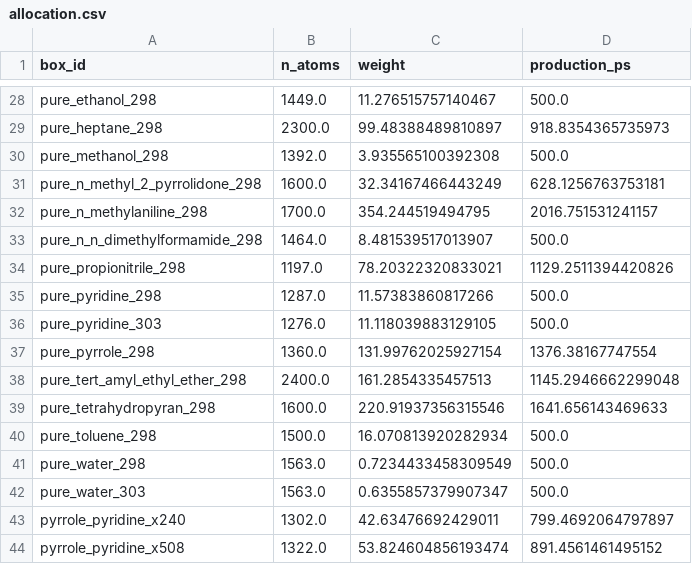
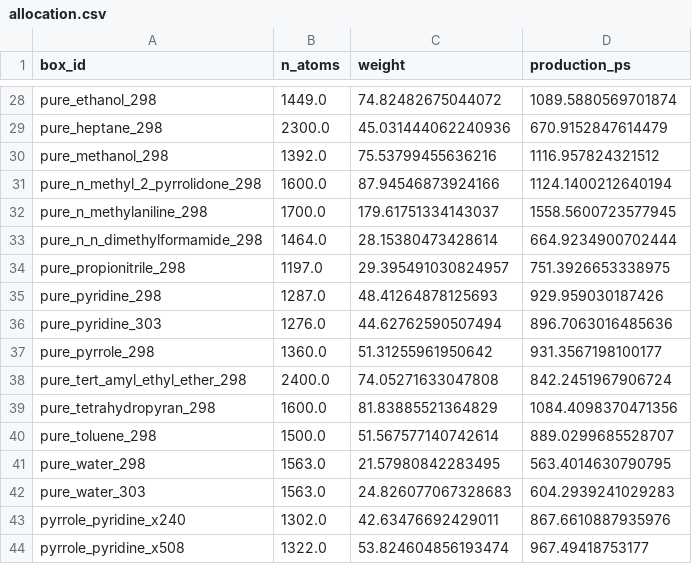
Before and after one commit to fjclark/ml-peg-liquid-mixtures-input-generation, a CSV file: data/power_analysis/allocation.csv, drawn as a sheet; only a part is shown, gaps mark what is left out; the diff covers the shown part only; the diff names each change by its address in the sheet, - before the commit and + after, or states it on an @@ line.

```diff
--- a/data/power_analysis/allocation.csv
+++ b/data/power_analysis/allocation.csv
-C28 (weight): 11.276515757140467
+C28 (weight): 74.82482675044072
-D28 (production_ps): 500.0
+D28 (production_ps): 1089.5880569701874
-C29 (weight): 99.48388489810897
+C29 (weight): 45.031444062240936
-D29 (production_ps): 918.8354365735973
+D29 (production_ps): 670.9152847614479
-C30 (weight): 3.935565100392308
+C30 (weight): 75.53799455636216
-D30 (production_ps): 500.0
+D30 (production_ps): 1116.957824321512
-C31 (weight): 32.34167466443249
+C31 (weight): 87.94546873924166
-D31 (production_ps): 628.1256763753181
+D31 (production_ps): 1124.1400212640194
-C32 (weight): 354.244519494795
+C32 (weight): 179.61751334143037
-D32 (production_ps): 2016.751531241157
+D32 (production_ps): 1558.5600723577945
-C33 (weight): 8.481539517013907
+C33 (weight): 28.15380473428614
-D33 (production_ps): 500.0
+D33 (production_ps): 664.9234900702444
-C34 (weight): 78.20322320833021
+C34 (weight): 29.395491030824957
-D34 (production_ps): 1129.2511394420826
+D34 (production_ps): 751.3926653338975
-C35 (weight): 11.57383860817266
+C35 (weight): 48.41264878125693
-D35 (production_ps): 500.0
+D35 (production_ps): 929.959030187426
-C36 (weight): 11.118039883129105
+C36 (weight): 44.62762590507494
-D36 (production_ps): 500.0
+D36 (production_ps): 896.7063016485636
-C37 (weight): 131.99762025927154
+C37 (weight): 51.31255961950642
-D37 (production_ps): 1376.38167747554
+D37 (production_ps): 931.3567198100177
-C38 (weight): 161.2854335457513
+C38 (weight): 74.05271633047808
-D38 (production_ps): 1145.2946662299048
+D38 (production_ps): 842.2451967906724
-C39 (weight): 220.91937356315546
+C39 (weight): 81.83885521364829
-D39 (production_ps): 1641.656143469633
+D39 (production_ps): 1084.4098370471356
-C40 (weight): 16.070813920282934
+C40 (weight): 51.567577140742614
-D40 (production_ps): 500.0
+D40 (production_ps): 889.0299685528707
-C41 (weight): 0.7234433458309549
+C41 (weight): 21.57980842283495
-D41 (production_ps): 500.0
+D41 (production_ps): 563.4014630790795
-C42 (weight): 0.6355857379907347
+C42 (weight): 24.826077067328683
-D42 (production_ps): 500.0
+D42 (production_ps): 604.2939241029283
-D43 (production_ps): 799.4692064797897
+D43 (production_ps): 867.6610887935976
-D44 (production_ps): 891.4561461495152
+D44 (production_ps): 967.49418753177
```
Also changed, not shown: 35 edited cells elsewhere in this file, data/power_analysis/bootstrap.csv, data/power_analysis/metrics.csv, 12 other files.
